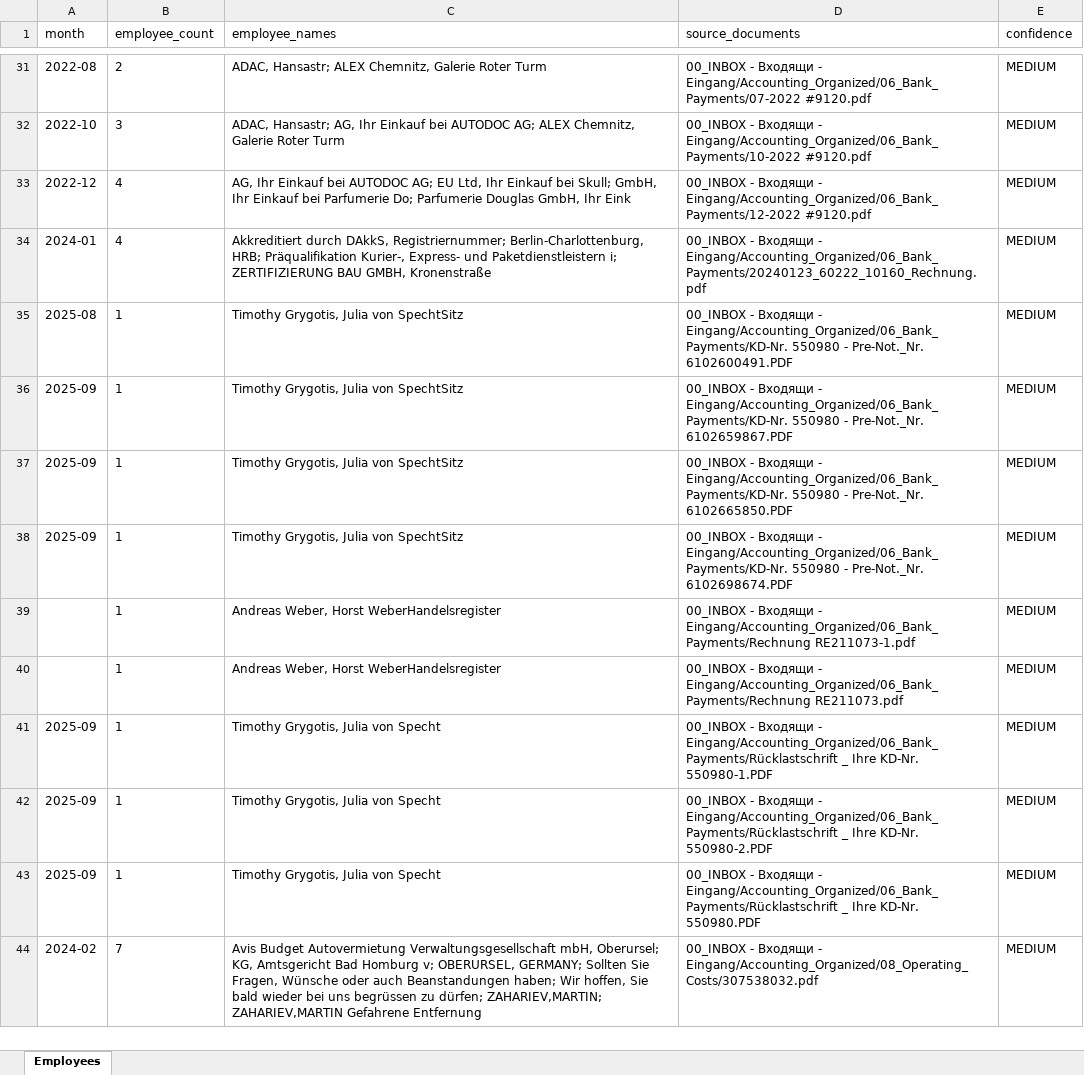
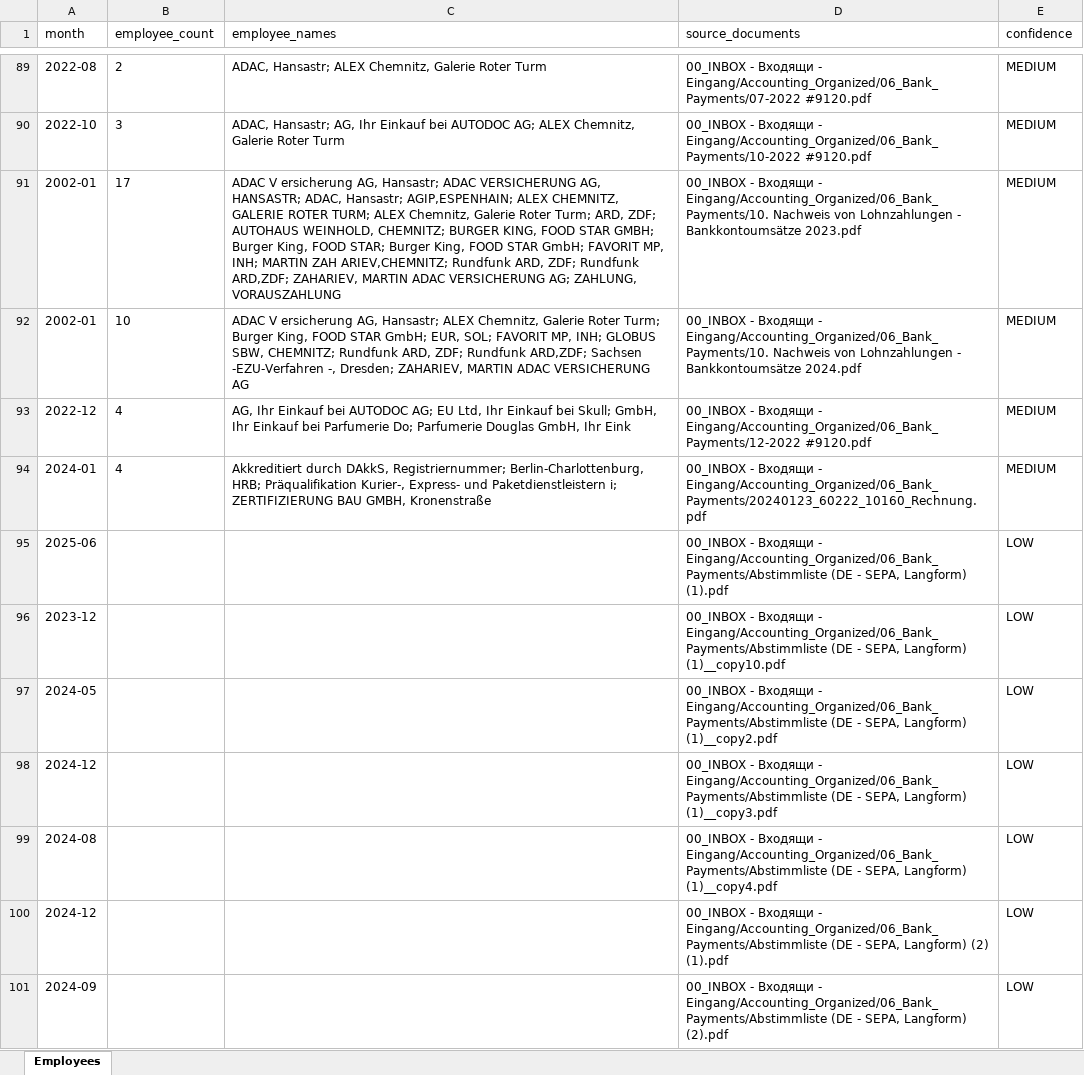
Before and after one commit to martinzahariev1/MZ-AOK, an Excel workbook: 08_Reports - Доклади - Berichte/Accounting_Cash_Flow/employee_timeline.xlsx, sheet Employees, drawn as a sheet; only a part is shown, gaps mark what is left out; the shorter side is filled out with more unchanged rows; values as stored, in another font and other column widths than the file's, no borders; the diff covers the shown part only; the diff names each change by its address in the sheet, - before the commit and + after, or states it on an @@ line.

```diff
--- a/08_Reports - Доклади - Berichte/Accounting_Cash_Flow/employee_timeline.xlsx (sheet Employees)
+++ b/08_Reports - Доклади - Berichte/Accounting_Cash_Flow/employee_timeline.xlsx (sheet Employees)
+row 91: 2002-01 | 17 | ADAC V ersicherung AG, Hansastr; ADAC VERSICHERUNG AG, HANSASTR; ADAC, Hansastr; AGIP,ESPENHAIN; ALEX CHEMNITZ, GALERIE ROTER TURM; ALEX Chemnitz, Galerie Roter Turm; ARD, ZDF; AUTOHAUS WEINHOLD, CHEMNITZ; BURGER KING, FOOD STAR GMBH; Burger King, FOOD STAR; Burger King, FOOD STAR GmbH; FAVORIT MP, INH; MARTIN ZAH ARIEV,CHEMNITZ; Rundfunk ARD, ZDF; Rundfunk ARD,ZDF; ZAHARIEV, MARTIN ADAC VERSICHERUNG AG; ZAHLUNG, VORAUSZAHLUNG | 00_INBOX - Входящи - Eingang/Accounting_Organized/06_Bank_Payments/10. Nachweis von Lohnzahlungen - Bankkontoumsätze 2023.pdf | MEDIUM
+row 92: 2002-01 | 10 | ADAC V ersicherung AG, Hansastr; ALEX Chemnitz, Galerie Roter Turm; Burger King, FOOD STAR GmbH; EUR, SOL; FAVORIT MP, INH; GLOBUS SBW, CHEMNITZ; Rundfunk ARD, ZDF; Rundfunk ARD,ZDF; Sachsen -EZU-Verfahren -, Dresden; ZAHARIEV, MARTIN ADAC VERSICHERUNG AG | 00_INBOX - Входящи - Eingang/Accounting_Organized/06_Bank_Payments/10. Nachweis von Lohnzahlungen - Bankkontoumsätze 2024.pdf | MEDIUM
+row 95: 2025-06 |  |  | 00_INBOX - Входящи - Eingang/Accounting_Organized/06_Bank_Payments/Abstimmliste (DE - SEPA, Langform) (1).pdf | LOW
+row 96: 2023-12 |  |  | 00_INBOX - Входящи - Eingang/Accounting_Organized/06_Bank_Payments/Abstimmliste (DE - SEPA, Langform) (1)__copy10.pdf | LOW
+row 97: 2024-05 |  |  | 00_INBOX - Входящи - Eingang/Accounting_Organized/06_Bank_Payments/Abstimmliste (DE - SEPA, Langform) (1)__copy2.pdf | LOW
+row 98: 2024-12 |  |  | 00_INBOX - Входящи - Eingang/Accounting_Organized/06_Bank_Payments/Abstimmliste (DE - SEPA, Langform) (1)__copy3.pdf | LOW
+row 99: 2024-08 |  |  | 00_INBOX - Входящи - Eingang/Accounting_Organized/06_Bank_Payments/Abstimmliste (DE - SEPA, Langform) (1)__copy4.pdf | LOW
+row 100: 2024-12 |  |  | 00_INBOX - Входящи - Eingang/Accounting_Organized/06_Bank_Payments/Abstimmliste (DE - SEPA, Langform) (2) (1).pdf | LOW
+row 101: 2024-09 |  |  | 00_INBOX - Входящи - Eingang/Accounting_Organized/06_Bank_Payments/Abstimmliste (DE - SEPA, Langform) (2).pdf | LOW
```
Also changed, not shown: 100 added rows elsewhere in this sheet, 08_Reports - Доклади - Berichte/Accounting_Cash_Flow/health_insurance_timeline.xlsx, 08_Reports - Доклади - Berichte/Accounting_Cash_Flow/monthly_cash_flow_reconstruction.xlsx, 57 other files.
